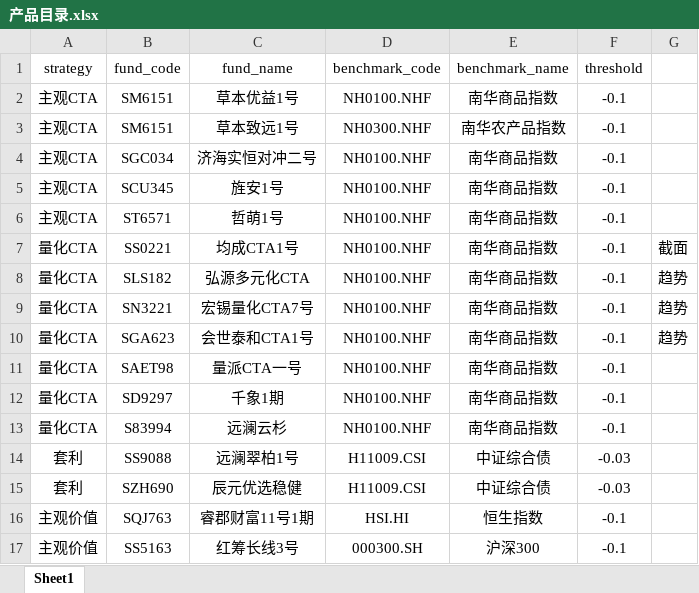
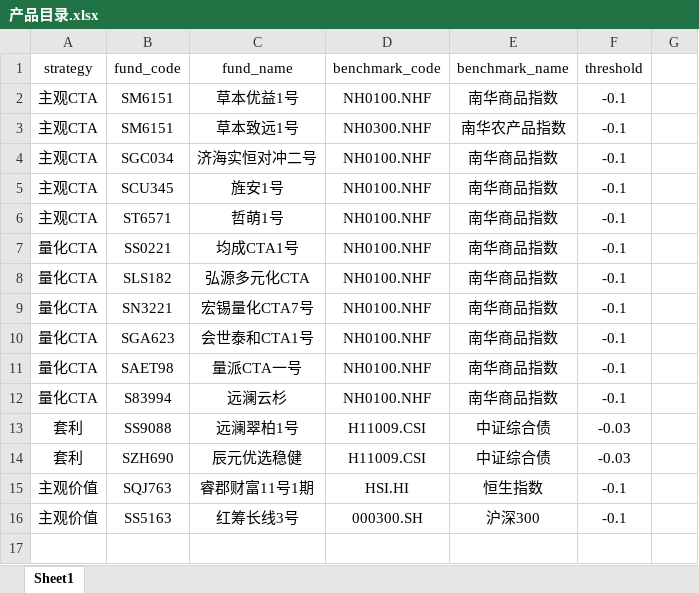
Before and after one commit to Slow-birds/Private_nav_research, an Excel workbook: data/产品目录.xlsx, sheet Sheet1, drawn as a sheet; values as stored, in another font and other column widths than the file's, no borders; the diff names each change by its address in the sheet, - before the commit and + after, or states it on an @@ line.

```diff
--- a/data/产品目录.xlsx (sheet Sheet1)
+++ b/data/产品目录.xlsx (sheet Sheet1)
-G7: 截面
+G7: (empty)
-G8:G10: 趋势
+G8:G10: (empty)
-row 12: 量化CTA | SD9297 | 千象1期 | NH0100.NHF | 南华商品指数 | -0.1
```
Also changed, not shown: 2 other files.
